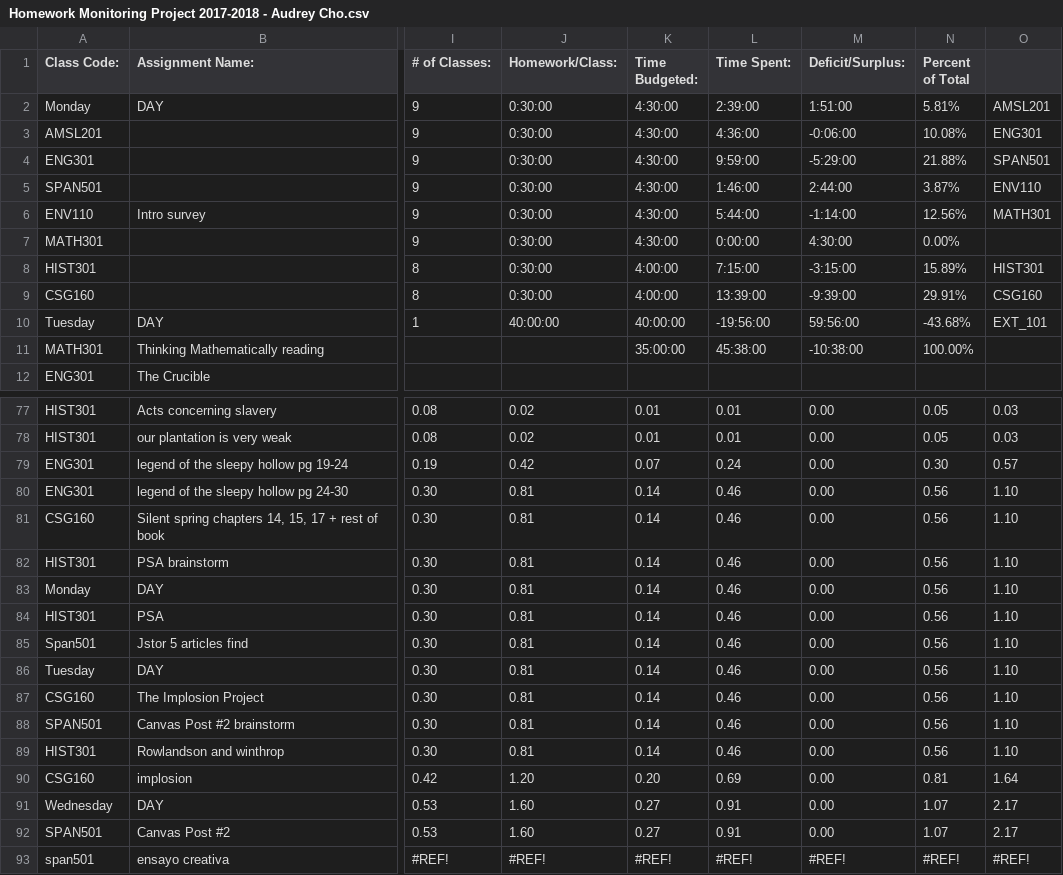
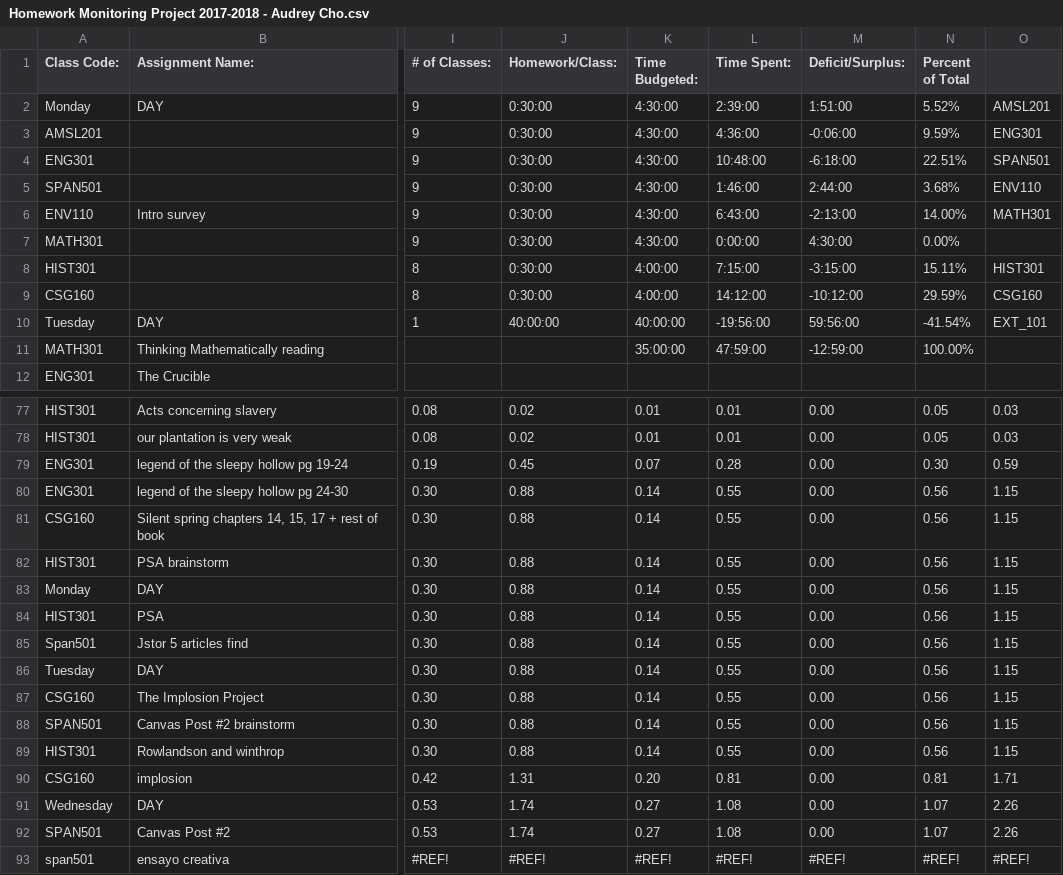
Before and after one commit to Arun2642/Homework-Monitoring-Project, a CSV file: data/Homework Monitoring Project 2017-2018 - Audrey Cho.csv, drawn as a sheet; only a part is shown, gaps mark what is left out; the diff covers the shown part only; the diff names each change by its address in the sheet, - before the commit and + after, or states it on an @@ line.

```diff
--- a/data/Homework Monitoring Project 2017-2018 - Audrey Cho.csv
+++ b/data/Homework Monitoring Project 2017-2018 - Audrey Cho.csv
-N2 (Percent of Total): 5.81%
+N2 (Percent of Total): 5.52%
-N3 (Percent of Total): 10.08%
+N3 (Percent of Total): 9.59%
-L4 (Time Spent:): 9:59:00
+L4 (Time Spent:): 10:48:00
-M4 (Deficit/Surplus:): -5:29:00
+M4 (Deficit/Surplus:): -6:18:00
-N4 (Percent of Total): 21.88%
+N4 (Percent of Total): 22.51%
-N5 (Percent of Total): 3.87%
+N5 (Percent of Total): 3.68%
-L6 (Time Spent:): 5:44:00
+L6 (Time Spent:): 6:43:00
-M6 (Deficit/Surplus:): -1:14:00
+M6 (Deficit/Surplus:): -2:13:00
-N6 (Percent of Total): 12.56%
+N6 (Percent of Total): 14.00%
-N8 (Percent of Total): 15.89%
+N8 (Percent of Total): 15.11%
-L9 (Time Spent:): 13:39:00
+L9 (Time Spent:): 14:12:00
-M9 (Deficit/Surplus:): -9:39:00
+M9 (Deficit/Surplus:): -10:12:00
-N9 (Percent of Total): 29.91%
+N9 (Percent of Total): 29.59%
-N10 (Percent of Total): -43.68%
+N10 (Percent of Total): -41.54%
-L11 (Time Spent:): 45:38:00
+L11 (Time Spent:): 47:59:00
-M11 (Deficit/Surplus:): -10:38:00
+M11 (Deficit/Surplus:): -12:59:00
-J79 (Homework/Class:): 0.42
+J79 (Homework/Class:): 0.45
-L79 (Time Spent:): 0.24
+L79 (Time Spent:): 0.28
-O79: 0.57
+O79: 0.59
-J80:J89 (Homework/Class:): 0.81
+J80:J89 (Homework/Class:): 0.88
-L80:L89 (Time Spent:): 0.46
+L80:L89 (Time Spent:): 0.55
-O80:O89: 1.10
+O80:O89: 1.15
-J90 (Homework/Class:): 1.20
+J90 (Homework/Class:): 1.31
-L90 (Time Spent:): 0.69
+L90 (Time Spent:): 0.81
-O90: 1.64
+O90: 1.71
-J91:J92 (Homework/Class:): 1.60
+J91:J92 (Homework/Class:): 1.74
-L91:L92 (Time Spent:): 0.91
+L91:L92 (Time Spent:): 1.08
-O91:O92: 2.17
+O91:O92: 2.26
```
Also changed, not shown: 23 edited cells elsewhere in this file, data/Homework Monitoring Project 2017-2018 - Leo IM.csv, 9 other files.
